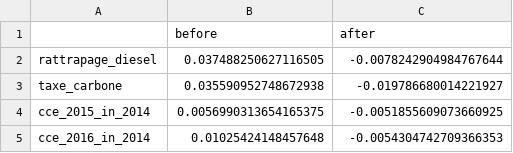
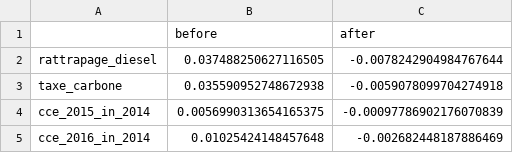
Before and after one commit to openfisca/openfisca-france-indirect-taxation, a CSV file: openfisca_france_indirect_taxation/assets/to_graph/Precarite/effet_reformes_precarite_transport.csv, drawn as a sheet.

Commit message:
Develop example reform fuel poors

```diff
--- a/openfisca_france_indirect_taxation/assets/to_graph/Precarite/effet_reformes_precarite_transport.csv
+++ b/openfisca_france_indirect_taxation/assets/to_graph/Precarite/effet_reformes_precarite_transport.csv
@@ -2,4 +2,4 @@
 rattrapage_diesel;0.037488250627116505;-0.0078242904984767644
-taxe_carbone;0.035590952748672938;-0.019786680014221927
-cce_2015_in_2014;0.0056990313654165375;-0.0051855609073660925
-cce_2016_in_2014;0.01025424148457648;-0.0054304742709366353
+taxe_carbone;0.035590952748672938;-0.0059078099704274918
+cce_2015_in_2014;0.0056990313654165375;-0.00097786902176070839
+cce_2016_in_2014;0.01025424148457648;-0.002682448187886469
```
Also changed, not shown: 7 other files.
